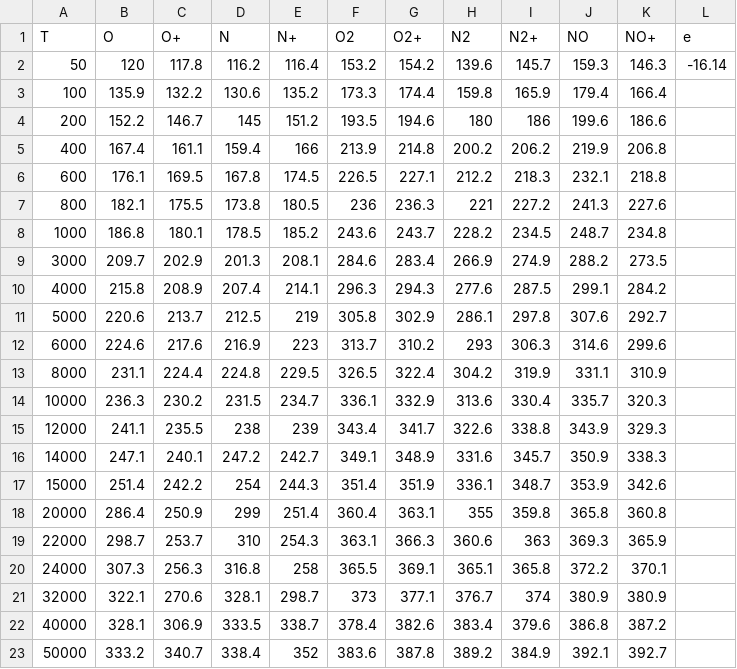
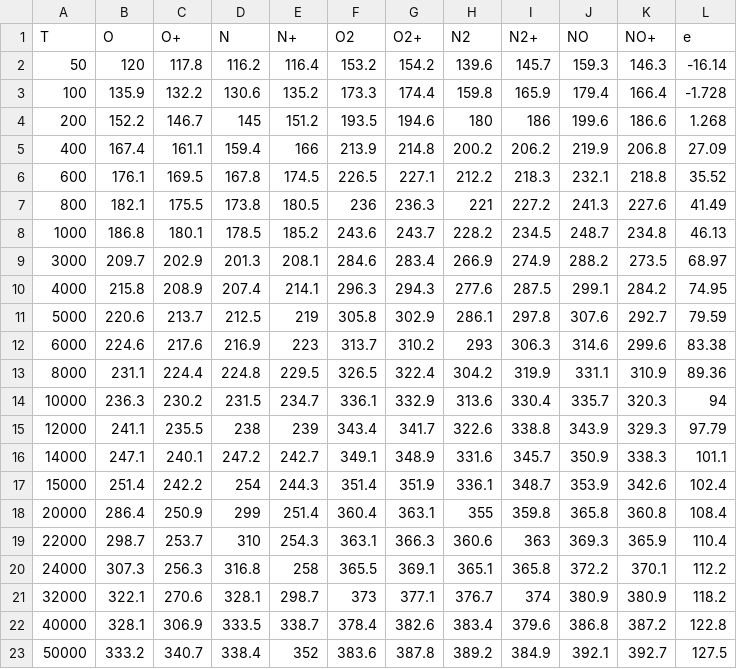
Before and after one commit to murderoch/thesis, a CSV file: Eilmer/Capitelli/curve fits/entropyData.csv, drawn as a sheet.

Commit message:
Updates to plotter with non-reacting flow and added experimental data

```diff
--- a/Eilmer/Capitelli/curve fits/entropyData.csv
+++ b/Eilmer/Capitelli/curve fits/entropyData.csv
@@ -2,22 +2,22 @@ T,O,O+,N,N+,O2,O2+,N2,N2+,NO,NO+,e
 50,120,117.8,116.2,116.4,153.2,154.2,139.6,145.7,159.3,146.3,-16.14
-100,135.9,132.2,130.6,135.2,173.3,174.4,159.8,165.9,179.4,166.4,
-200,152.2,146.7,145,151.2,193.5,194.6,180,186,199.6,186.6,
-400,167.4,161.1,159.4,166,213.9,214.8,200.2,206.2,219.9,206.8,
-600,176.1,169.5,167.8,174.5,226.5,227.1,212.2,218.3,232.1,218.8,
-800,182.1,175.5,173.8,180.5,236,236.3,221,227.2,241.3,227.6,
-1000,186.8,180.1,178.5,185.2,243.6,243.7,228.2,234.5,248.7,234.8,
-3000,209.7,202.9,201.3,208.1,284.6,283.4,266.9,274.9,288.2,273.5,
-4000,215.8,208.9,207.4,214.1,296.3,294.3,277.6,287.5,299.1,284.2,
-5000,220.6,213.7,212.5,219,305.8,302.9,286.1,297.8,307.6,292.7,
-6000,224.6,217.6,216.9,223,313.7,310.2,293,306.3,314.6,299.6,
-8000,231.1,224.4,224.8,229.5,326.5,322.4,304.2,319.9,331.1,310.9,
-10000,236.3,230.2,231.5,234.7,336.1,332.9,313.6,330.4,335.7,320.3,
-12000,241.1,235.5,238,239,343.4,341.7,322.6,338.8,343.9,329.3,
-14000,247.1,240.1,247.2,242.7,349.1,348.9,331.6,345.7,350.9,338.3,
-15000,251.4,242.2,254,244.3,351.4,351.9,336.1,348.7,353.9,342.6,
-20000,286.4,250.9,299,251.4,360.4,363.1,355,359.8,365.8,360.8,
-22000,298.7,253.7,310,254.3,363.1,366.3,360.6,363,369.3,365.9,
-24000,307.3,256.3,316.8,258,365.5,369.1,365.1,365.8,372.2,370.1,
-32000,322.1,270.6,328.1,298.7,373,377.1,376.7,374,380.9,380.9,
-40000,328.1,306.9,333.5,338.7,378.4,382.6,383.4,379.6,386.8,387.2,
-50000,333.2,340.7,338.4,352,383.6,387.8,389.2,384.9,392.1,392.7,
+100,135.9,132.2,130.6,135.2,173.3,174.4,159.8,165.9,179.4,166.4,-1.728
+200,152.2,146.7,145,151.2,193.5,194.6,180,186,199.6,186.6,1.268
+400,167.4,161.1,159.4,166,213.9,214.8,200.2,206.2,219.9,206.8,27.09
+600,176.1,169.5,167.8,174.5,226.5,227.1,212.2,218.3,232.1,218.8,35.52
+800,182.1,175.5,173.8,180.5,236,236.3,221,227.2,241.3,227.6,41.49
+1000,186.8,180.1,178.5,185.2,243.6,243.7,228.2,234.5,248.7,234.8,46.13
+3000,209.7,202.9,201.3,208.1,284.6,283.4,266.9,274.9,288.2,273.5,68.97
+4000,215.8,208.9,207.4,214.1,296.3,294.3,277.6,287.5,299.1,284.2,74.95
+5000,220.6,213.7,212.5,219,305.8,302.9,286.1,297.8,307.6,292.7,79.59
+6000,224.6,217.6,216.9,223,313.7,310.2,293,306.3,314.6,299.6,83.38
+8000,231.1,224.4,224.8,229.5,326.5,322.4,304.2,319.9,331.1,310.9,89.36
+10000,236.3,230.2,231.5,234.7,336.1,332.9,313.6,330.4,335.7,320.3,94
+12000,241.1,235.5,238,239,343.4,341.7,322.6,338.8,343.9,329.3,97.79
+14000,247.1,240.1,247.2,242.7,349.1,348.9,331.6,345.7,350.9,338.3,101.1
+15000,251.4,242.2,254,244.3,351.4,351.9,336.1,348.7,353.9,342.6,102.4
+20000,286.4,250.9,299,251.4,360.4,363.1,355,359.8,365.8,360.8,108.4
+22000,298.7,253.7,310,254.3,363.1,366.3,360.6,363,369.3,365.9,110.4
+24000,307.3,256.3,316.8,258,365.5,369.1,365.1,365.8,372.2,370.1,112.2
+32000,322.1,270.6,328.1,298.7,373,377.1,376.7,374,380.9,380.9,118.2
+40000,328.1,306.9,333.5,338.7,378.4,382.6,383.4,379.6,386.8,387.2,122.8
+50000,333.2,340.7,338.4,352,383.6,387.8,389.2,384.9,392.1,392.7,127.5
```
Also changed, not shown: 13 other files.
